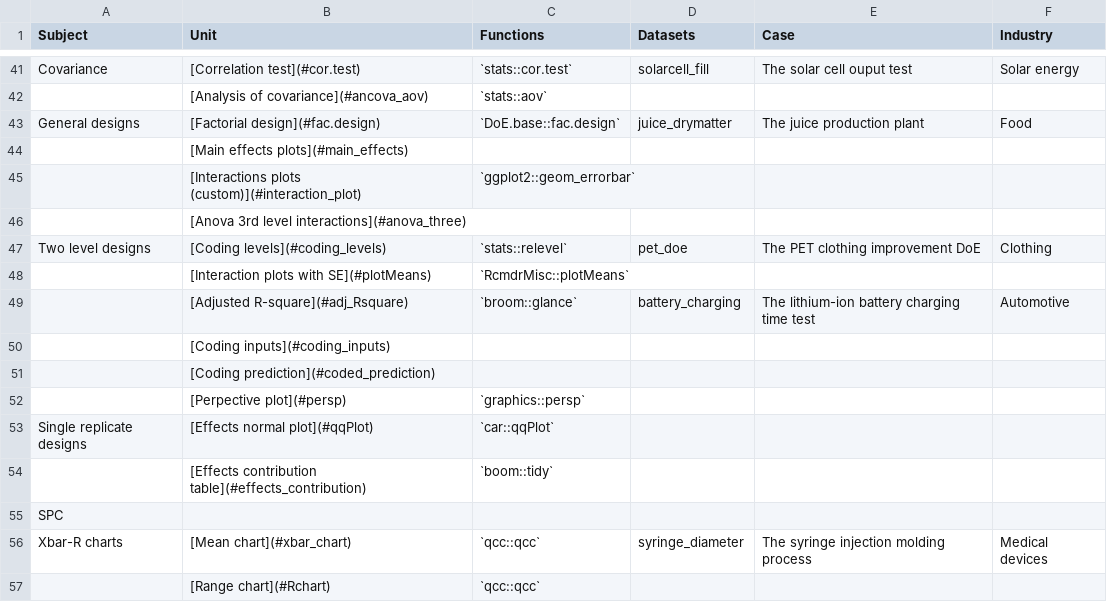
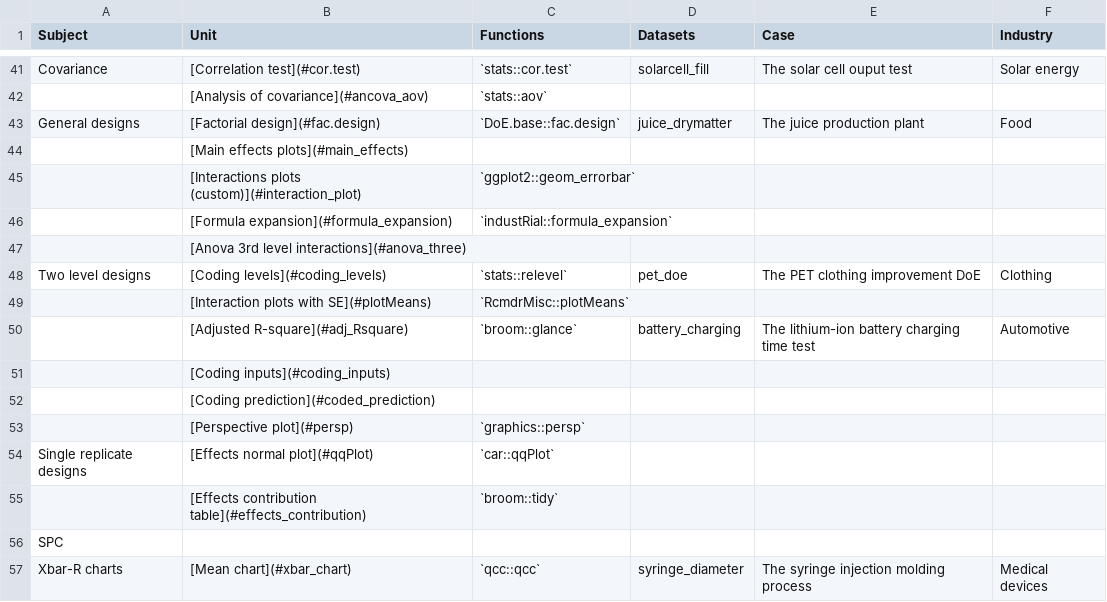
Before and after one commit to J-Ramalho/industRial, a CSV file: inst/book/contents.csv, drawn as a sheet; only a part is shown, gaps mark what is left out; the shorter side is filled out with more unchanged rows.

```diff
--- a/inst/book/contents.csv
+++ b/inst/book/contents.csv
@@ -45,2 +45,3 @@ General designs,[Factorial design](#fac.design),`DoE.base::fac.design`,juice_dry
 ,[Interactions plots (custom)](#interaction_plot),`ggplot2::geom_errorbar`,,,
+,[Formula expansion](#formula_expansion),`industRial::formula_expansion`,,
 ,[Anova 3rd level interactions](#anova_three),,,,
@@ -51,5 +52,5 @@ Two level designs,[Coding levels](#coding_levels),`stats::relevel`,pet_doe,The P
 ,[Coding prediction](#coded_prediction),,,,
-,[Perpective plot](#persp),`graphics::persp`,,,
+,[Perspective plot](#persp),`graphics::persp`,,,
 Single replicate designs,[Effects normal plot](#qqPlot),`car::qqPlot`,,,
-,[Effects contribution table](#effects_contribution),`boom::tidy`,,,
+,[Effects contribution table](#effects_contribution),`broom::tidy`,,,
 SPC,,,,,
```
Also changed, not shown: 50 other files.
